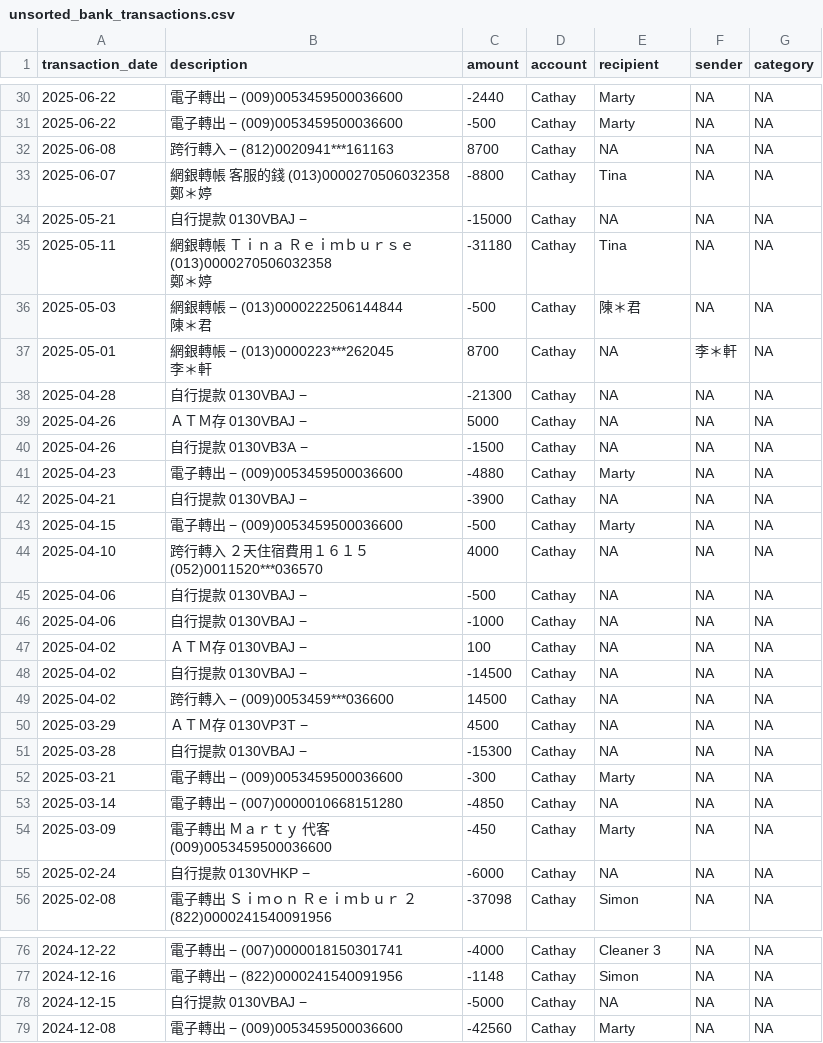
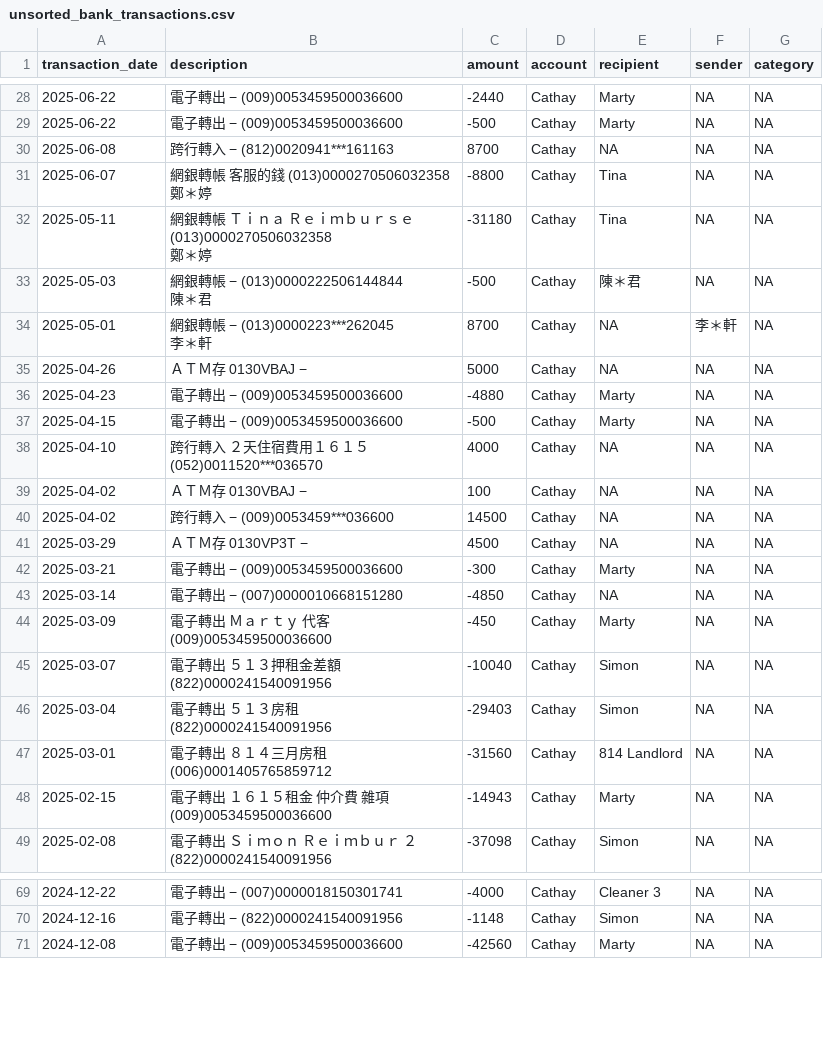
Before and after one commit to Russell-Shean/staycasa, a CSV file: unsorted_bank_transactions.csv, drawn as a sheet; only a part is shown, gaps mark what is left out; the diff covers the shown part only.

```diff
--- a/unsorted_bank_transactions.csv
+++ b/unsorted_bank_transactions.csv
@@ -59,3 +60,2 @@
 鄭＊婷",-8800,"Cathay","Tina",NA,NA
-2025-05-21,"自行提款 0130VBAJ −",-15000,"Cathay",NA,NA,NA
 2025-05-11,"網銀轉帳 Ｔｉｎａ　Ｒｅｉｍｂｕｒｓｅ (013)0000270506032358
@@ -66,8 +66,5 @@
 李＊軒",8700,"Cathay",NA,"李＊軒",NA
-2025-04-28,"自行提款 0130VBAJ −",-21300,"Cathay",NA,NA,NA
 2025-04-26,"ＡＴＭ存 0130VBAJ −",5000,"Cathay",NA,NA,NA
-2025-04-26,"自行提款 0130VB3A −",-1500,"Cathay",NA,NA,NA
 2025-04-23,"電子轉出 − (009)0053459500036600
 ",-4880,"Cathay","Marty",NA,NA
-2025-04-21,"自行提款 0130VBAJ −",-3900,"Cathay",NA,NA,NA
 2025-04-15,"電子轉出 − (009)0053459500036600
@@ -76,6 +73,3 @@
 ",4000,"Cathay",NA,NA,NA
-2025-04-06,"自行提款 0130VBAJ −",-500,"Cathay",NA,NA,NA
-2025-04-06,"自行提款 0130VBAJ −",-1000,"Cathay",NA,NA,NA
 2025-04-02,"ＡＴＭ存 0130VBAJ −",100,"Cathay",NA,NA,NA
-2025-04-02,"自行提款 0130VBAJ −",-14500,"Cathay",NA,NA,NA
 2025-04-02,"跨行轉入 − (009)0053459***036600
@@ -83,3 +77,2 @@
 2025-03-29,"ＡＴＭ存 0130VP3T −",4500,"Cathay",NA,NA,NA
-2025-03-28,"自行提款 0130VBAJ −",-15300,"Cathay",NA,NA,NA
 2025-03-21,"電子轉出 − (009)0053459500036600
@@ -90,3 +83,10 @@
 ",-450,"Cathay","Marty",NA,NA
-2025-02-24,"自行提款 0130VHKP −",-6000,"Cathay",NA,NA,NA
+2025-03-07,"電子轉出 ５１３押租金差額 (822)0000241540091956
+",-10040,"Cathay","Simon",NA,NA
+2025-03-04,"電子轉出 ５１３房租 (822)0000241540091956
+",-29403,"Cathay","Simon",NA,NA
+2025-03-01,"電子轉出 ８１４三月房租 (006)0001405765859712
+",-31560,"Cathay","814 Landlord",NA,NA
+2025-02-15,"電子轉出 １６１５租金　仲介費　雜項 (009)0053459500036600
+",-14943,"Cathay","Marty",NA,NA
 2025-02-08,"電子轉出 Ｓｉｍｏｎ　Ｒｅｉｍｂｕｒ　２ (822)0000241540091956
@@ -130,3 +131,2 @@
 ",-1148,"Cathay","Simon",NA,NA
-2024-12-15,"自行提款 0130VBAJ −",-5000,"Cathay",NA,NA,NA
 2024-12-08,"電子轉出 − (009)0053459500036600
```
Also changed, not shown: 3 added rows, 5 removed rows and 3 edited cells elsewhere in this file, financial_report_format1.csv, financial_report_format2.csv, 5 other files.
